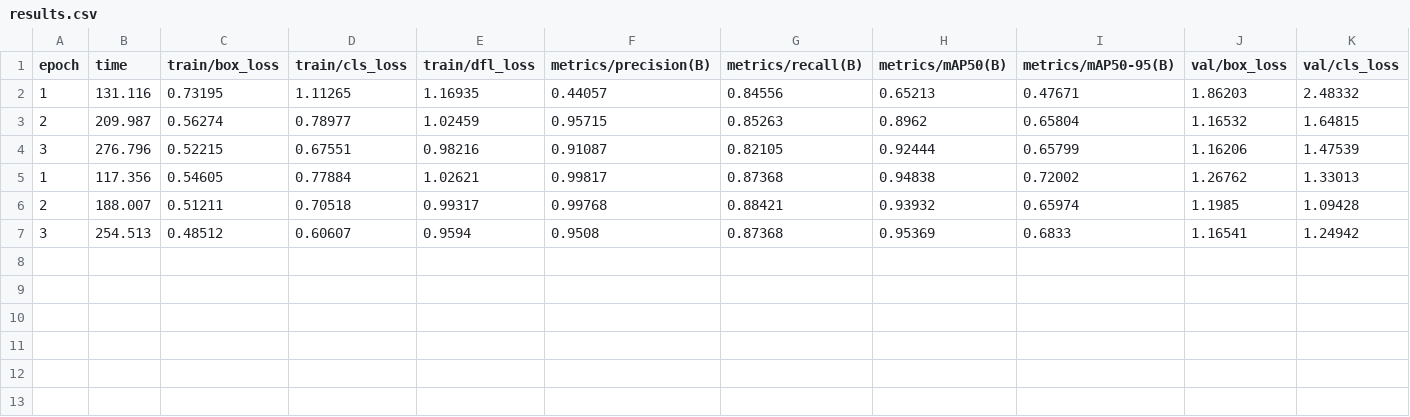
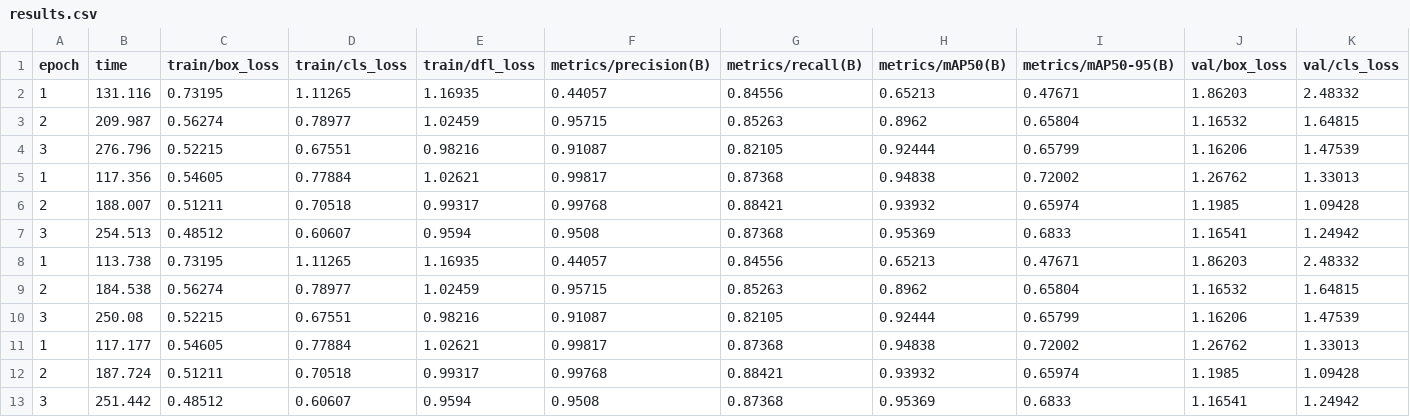
Before and after one commit to KaitlynKK/fed-learning2-belal-kaitlyn, a CSV file: output/client4/runs/train_result/results.csv, drawn as a sheet; only a part is shown; rows hold the shown columns only; the diff names each change by its address in the sheet, - before the commit and + after, or states it on an @@ line.

```diff
--- a/output/client4/runs/train_result/results.csv
+++ b/output/client4/runs/train_result/results.csv
+row 8: 1 | 113.738 | 0.73195 | 1.11265 | 1.16935 | 0.44057 | 0.84556 | 0.65213 | 0.47671 | 1.86203 | 2.48332
+row 9: 2 | 184.538 | 0.56274 | 0.78977 | 1.02459 | 0.95715 | 0.85263 | 0.8962 | 0.65804 | 1.16532 | 1.64815
+row 10: 3 | 250.08 | 0.52215 | 0.67551 | 0.98216 | 0.91087 | 0.82105 | 0.92444 | 0.65799 | 1.16206 | 1.47539
+row 11: 1 | 117.177 | 0.54605 | 0.77884 | 1.02621 | 0.99817 | 0.87368 | 0.94838 | 0.72002 | 1.26762 | 1.33013
+row 12: 2 | 187.724 | 0.51211 | 0.70518 | 0.99317 | 0.99768 | 0.88421 | 0.93932 | 0.65974 | 1.1985 | 1.09428
+row 13: 3 | 251.442 | 0.48512 | 0.60607 | 0.9594 | 0.9508 | 0.87368 | 0.95369 | 0.6833 | 1.16541 | 1.24942
```
Also changed, not shown: output/client1/runs/train_result/results.csv, output/client2/runs/train_result/results.csv, 18 other files.
